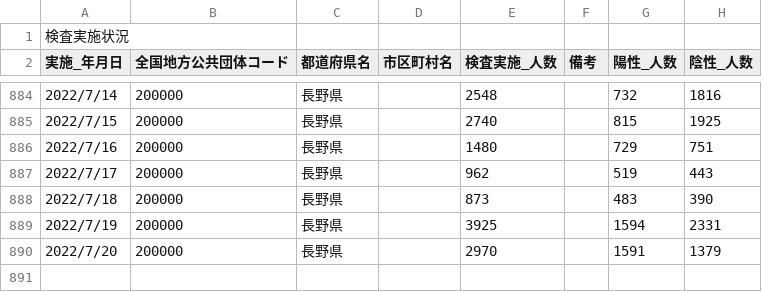
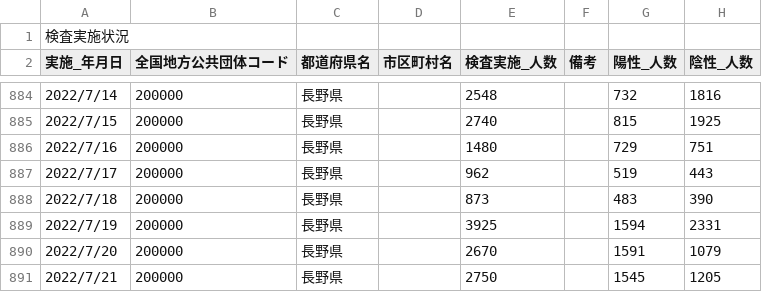
Before and after one commit to wataruoguchi/covid19_nagano_csv_to_json, a CSV file: src/.encoded/200000_nagano_covid19_test_count.csv, drawn as a sheet; only a part is shown, gaps mark what is left out.

```diff
--- a/src/.encoded/200000_nagano_covid19_test_count.csv
+++ b/src/.encoded/200000_nagano_covid19_test_count.csv
@@ -889,2 +889,3 @@
 2022/7/19,200000,長野県,,3925,,1594,2331
-2022/7/20,200000,長野県,,2970,,1591,1379
+2022/7/20,200000,長野県,,2670,,1591,1079
+2022/7/21,200000,長野県,,2750,,1545,1205
```
Also changed, not shown: src/.encoded/test_count.csv, 2 other files.
